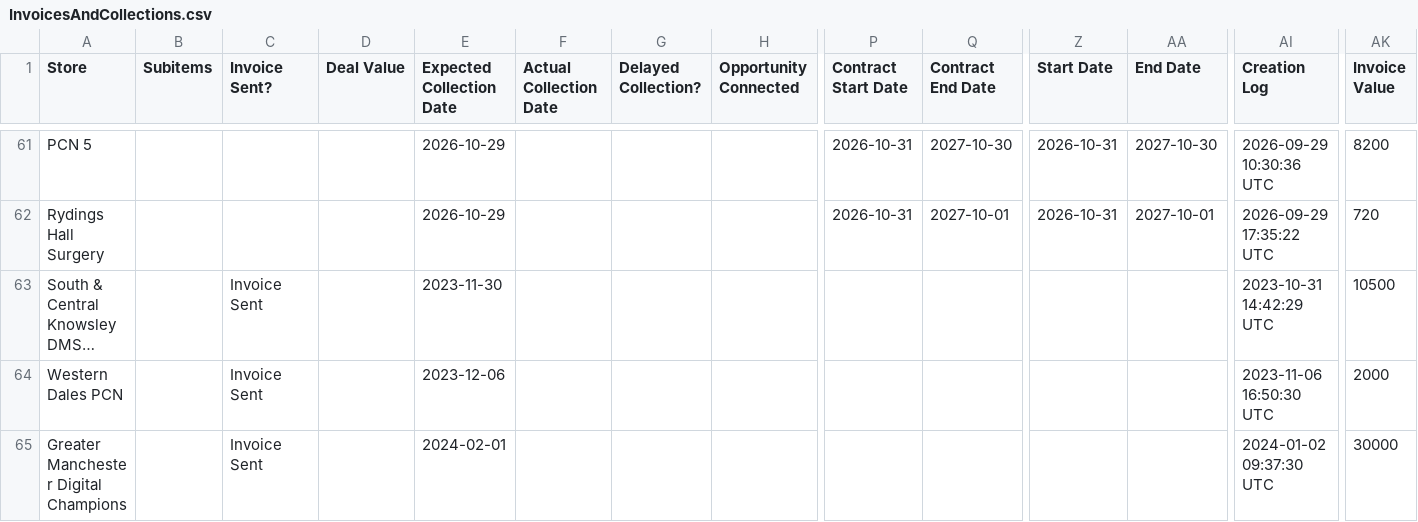
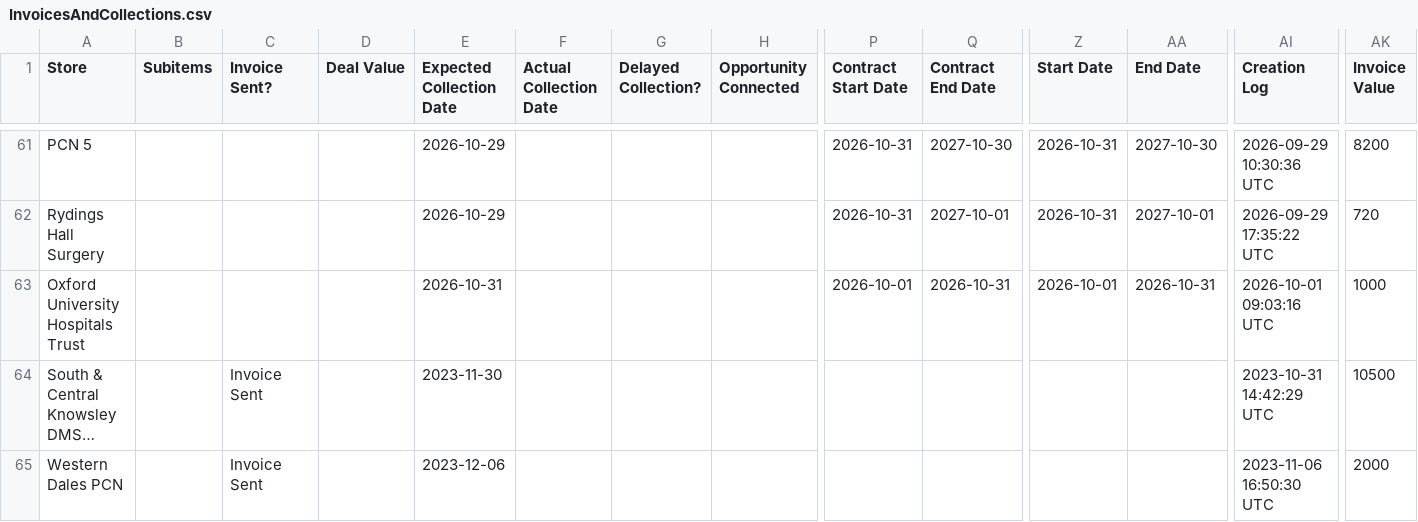
Before and after one commit to JCRedmoorHealth/vercel-mcp-python, a CSV file: Boards data/InvoicesAndCollections.csv, drawn as a sheet; only a part is shown, gaps mark what is left out; the shorter side is filled out with more unchanged rows; long unchanged cells end in …; rows hold the shown columns only; the diff names each change by its address in the sheet, - before the commit and + after, or states it on an @@ line.

```diff
--- a/Boards data/InvoicesAndCollections.csv
+++ b/Boards data/InvoicesAndCollections.csv
+row 63: Oxford University Hospitals Trust |  |  |  | 2026-10-31 |  |  |  | 2026-10-01 | 2026-10-31 | 2026-10-01 | 2026-10-31 | 2026-10-01 09:03:16 UTC | 1000
```
Also changed, not shown: Boards data/OpportunitiesBoard.csv, 2 other files.
